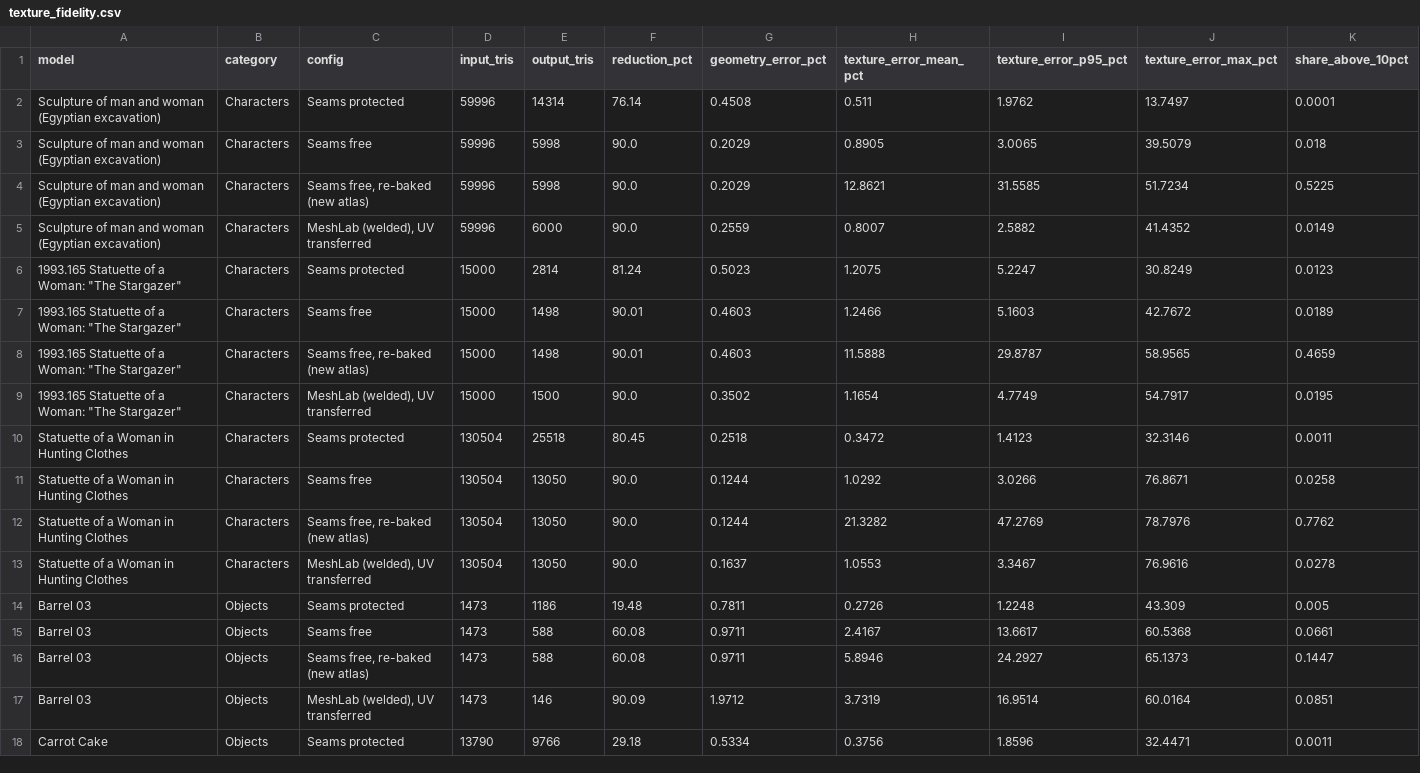
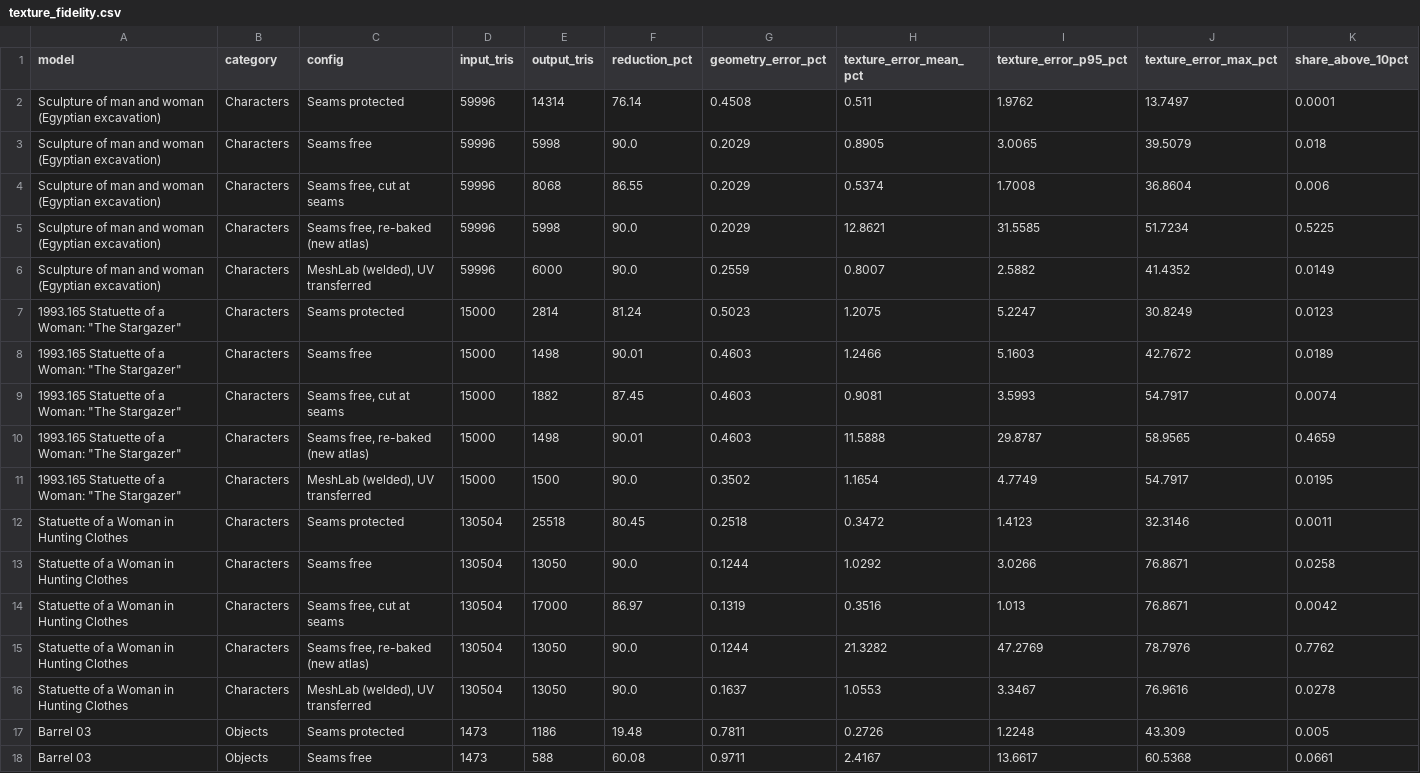
Before and after one commit to initUJI/adaptive-remesher, a CSV file: evaluation/results/texture_fidelity.csv, drawn as a sheet; only a part is shown; the shorter side is filled out with more unchanged rows; rows hold the shown columns only; the diff covers the shown part only; the diff names each change by its address in the sheet, - before the commit and + after, or states it on an @@ line.

```diff
--- a/evaluation/results/texture_fidelity.csv
+++ b/evaluation/results/texture_fidelity.csv
+row 4: Sculpture of man and woman (Egyptian excavation) | Characters | Seams free, cut at seams | 59996 | 8068 | 86.55 | 0.2029 | 0.5374 | 1.7008 | 36.8604 | 0.006
+row 9: 1993.165 Statuette of a Woman: "The Stargazer" | Characters | Seams free, cut at seams | 15000 | 1882 | 87.45 | 0.4603 | 0.9081 | 3.5993 | 54.7917 | 0.0074
+row 14: Statuette of a Woman in Hunting Clothes | Characters | Seams free, cut at seams | 130504 | 17000 | 86.97 | 0.1319 | 0.3516 | 1.013 | 76.8671 | 0.0042
```
Also changed, not shown: 10 added rows elsewhere in this file, 9 other files.
